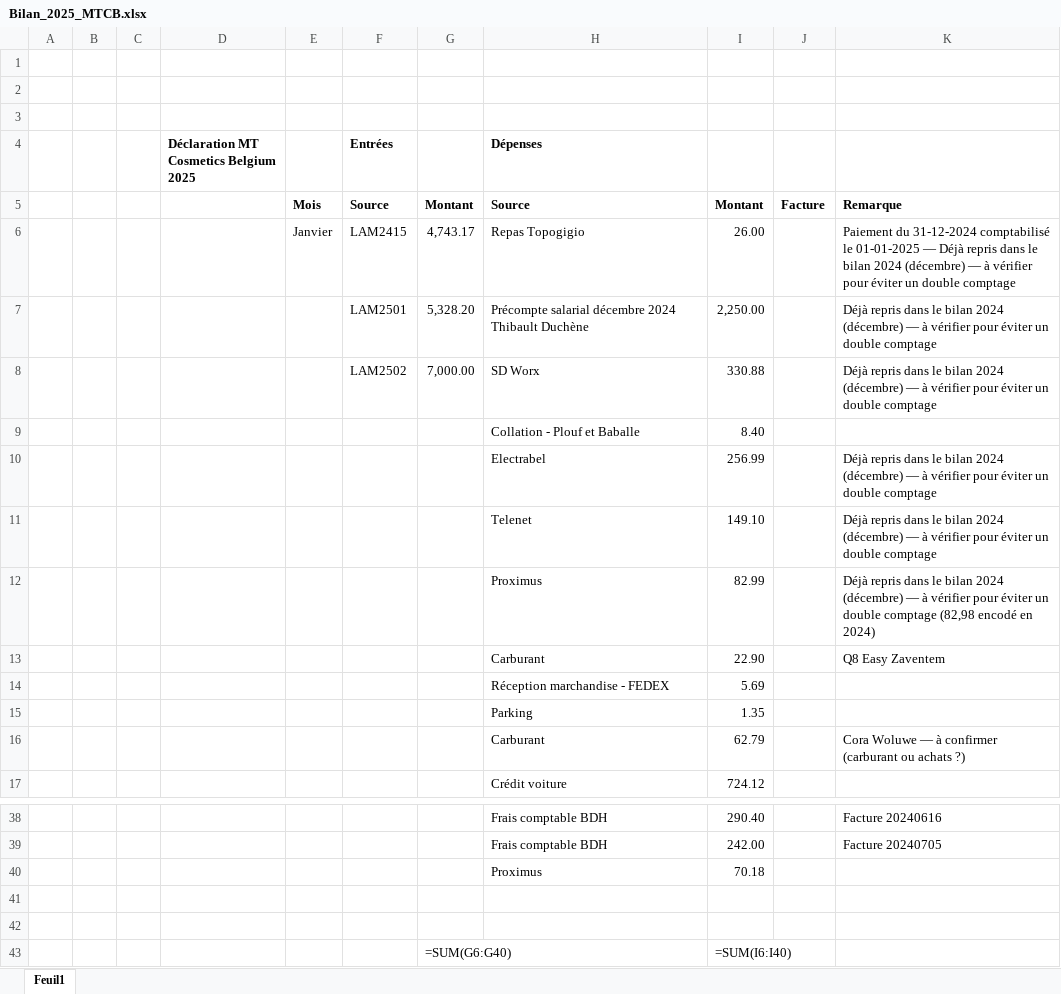
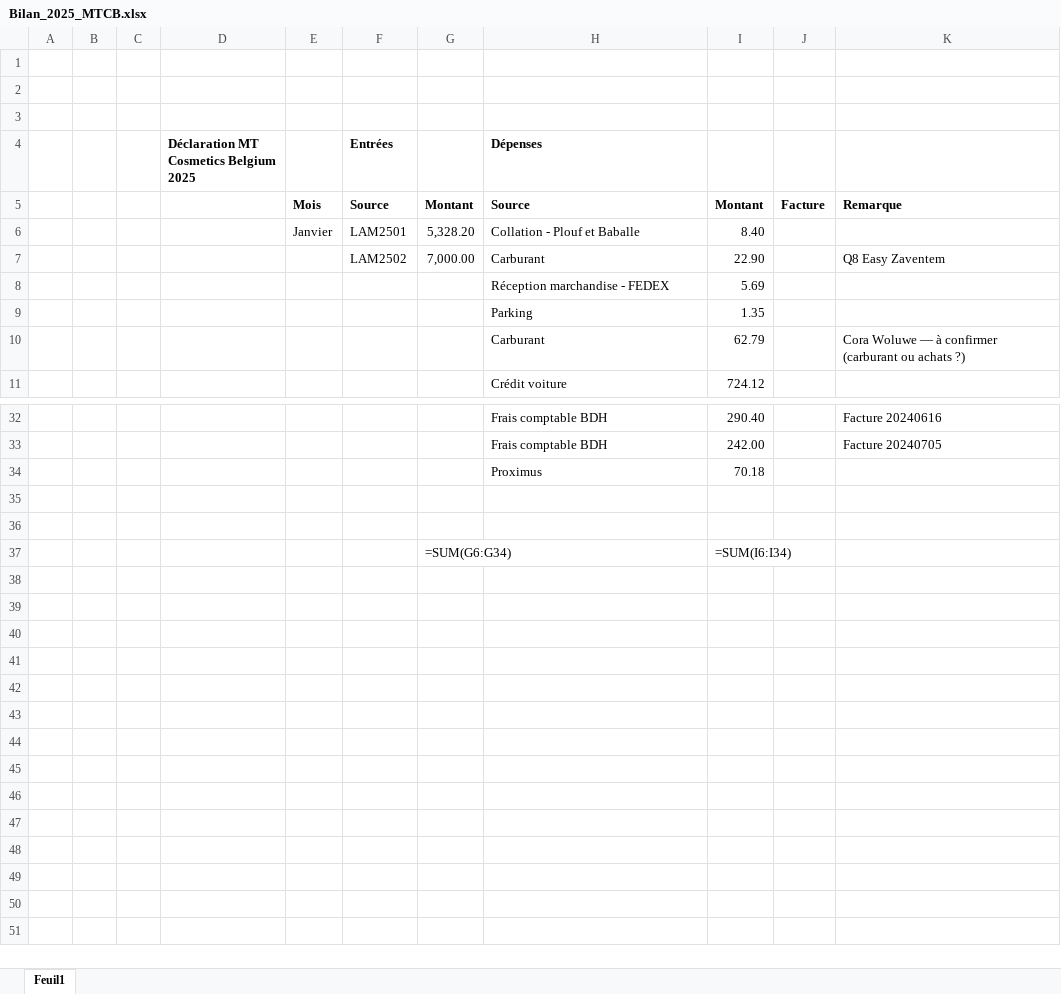
Before and after one commit to thibaultduchene-lab/claude, an Excel workbook: Bilan_2025_MTCB.xlsx, sheet Feuil1, drawn as a sheet; only a part is shown, gaps mark what is left out; values as stored, in another font and other column widths than the file's, no borders; formulas without a stored value are shown as written; removed rows and columns are numbered as before the commit, all else as after; the diff names each change by its address in the sheet, - before the commit and + after, or states it on an @@ line.

```diff
--- a/Bilan_2025_MTCB.xlsx (sheet Feuil1)
+++ b/Bilan_2025_MTCB.xlsx (sheet Feuil1)
-row 6:  |  |  |  | Janvier | LAM2415 | 4,743.17 | Repas Topogigio | 26.00 |  | Paiement du 31-12-2024 comptabilisé le 01-01-2025 — Déjà repris dans le bilan 2024 (décembre) — à vérifier pour éviter un double comptage
-row 7:  |  |  |  |  | LAM2501 | 5,328.20 | Précompte salarial décembre 2024 Thibault Duchène | 2,250.00 |  | Déjà repris dans le bilan 2024 (décembre) — à vérifier pour éviter un double comptage
-row 8:  |  |  |  |  | LAM2502 | 7,000.00 | SD Worx | 330.88 |  | Déjà repris dans le bilan 2024 (décembre) — à vérifier pour éviter un double comptage
-row 9:  |  |  |  |  |  |  | Collation - Plouf et Baballe | 8.40
-row 10:  |  |  |  |  |  |  | Electrabel | 256.99 |  | Déjà repris dans le bilan 2024 (décembre) — à vérifier pour éviter un double comptage
-row 11:  |  |  |  |  |  |  | Telenet | 149.10 |  | Déjà repris dans le bilan 2024 (décembre) — à vérifier pour éviter un double comptage
-row 12:  |  |  |  |  |  |  | Proximus | 82.99 |  | Déjà repris dans le bilan 2024 (décembre) — à vérifier pour éviter un double comptage (82,98 encodé en 2024)
+row 6:  |  |  |  | Janvier | LAM2501 | 5,328.20 | Collation - Plouf et Baballe | 8.40
-F7 (Entrées): (empty)
+F7 (Entrées): LAM2502
-G7: (empty)
+G7: 7,000.00
-G37: =SUM(G6:G40)
+G37: =SUM(G6:G34)
-I37: =SUM(I6:I40)
+I37: =SUM(I6:I34)
```
Also changed, not shown: 1 other file.
